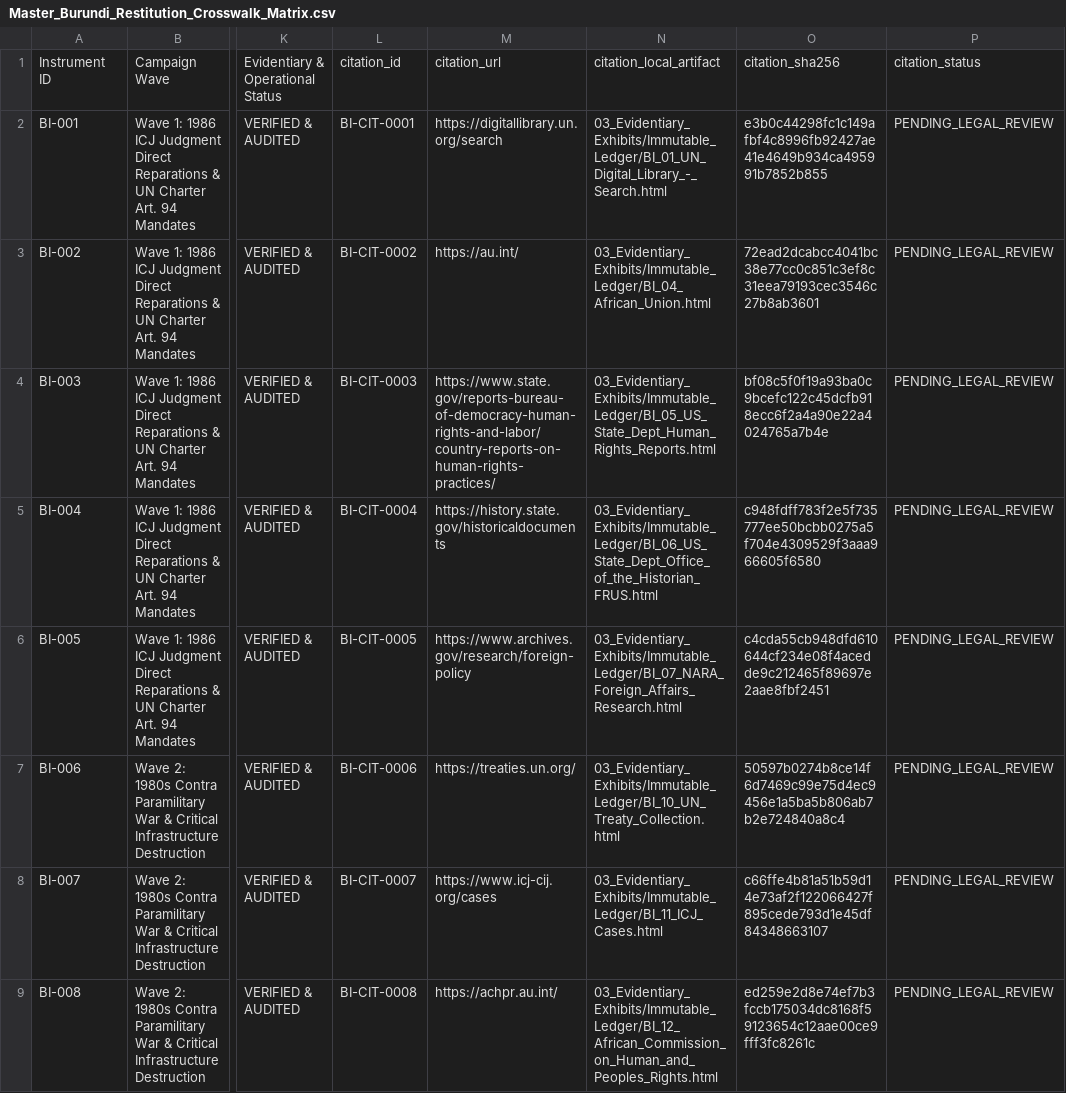
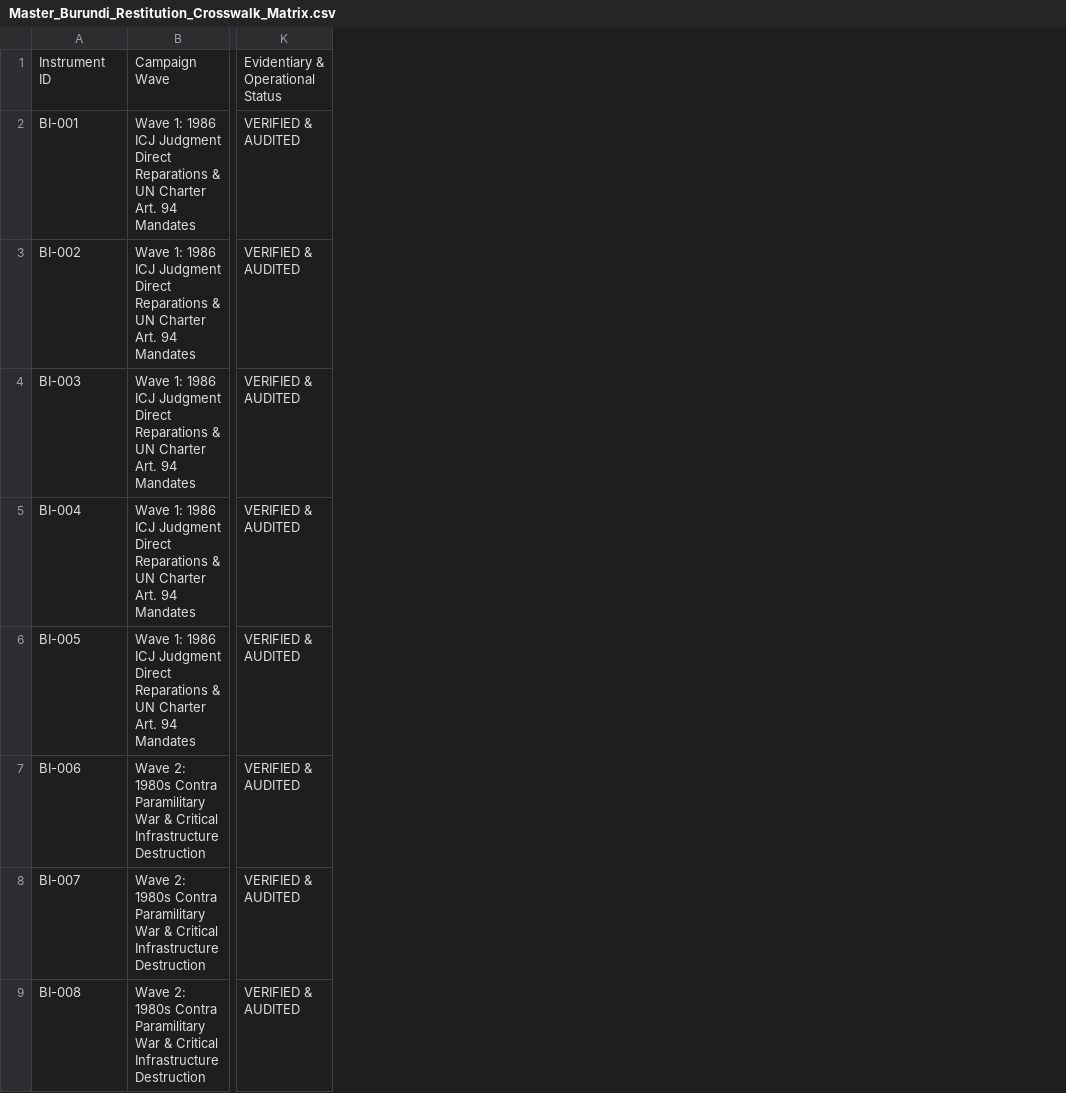
Before and after one commit to GlobalRestitutionAlliance/africa-us-bi-burundi-master-litigation, a CSV file: 00_Master_Knowledge_Base/Master_Burundi_Restitution_Crosswalk_Matrix.csv, drawn as a sheet; only a part is shown, gaps mark what is left out; the diff names each change by its address in the sheet, - before the commit and + after, or states it on an @@ line.

Commit message:
REVERTED DUE TO UNPROMPTED MASS J3WFICATED DATA CORRUPTION BY COMPROMISED BIASED LLM/ARTIFICIAL INTELLIGENCE MODELS

```diff
--- a/00_Master_Knowledge_Base/Master_Burundi_Restitution_Crosswalk_Matrix.csv
+++ b/00_Master_Knowledge_Base/Master_Burundi_Restitution_Crosswalk_Matrix.csv
-column L, rows 1-9: citation_id | BI-CIT-0001 | BI-CIT-0002 | BI-CIT-0003 | BI-CIT-0004 | BI-CIT-0005 | BI-CIT-0006 | BI-CIT-0007 | BI-CIT-0008
-column M, rows 1-9: citation_url | https://digitallibrary.un.org/search | https://au.int/ | https://www.state.gov/reports-bureau-of-democracy-human-rights-and-labor/country-reports-on-human-rights-practices/ | https://history.state.gov/historicaldocuments | https://www.archives.gov/research/foreign-policy | https://treaties.un.org/ | https://www.icj-cij.org/cases | https://achpr.au.int/
-column N, rows 1-9: citation_local_artifact | 03_Evidentiary_Exhibits/Immutable_Ledger/BI_01_UN_Digital_Library_-_Search.html | 03_Evidentiary_Exhibits/Immutable_Ledger/BI_04_African_Union.html | 03_Evidentiary_Exhibits/Immutable_Ledger/BI_05_US_State_Dept_Human_Rights_Reports.html | 03_Evidentiary_Exhibits/Immutable_Ledger/BI_06_US_State_Dept_Office_of_the_Historian_FRUS.html | 03_Evidentiary_Exhibits/Immutable_Ledger/BI_07_NARA_Foreign_Affairs_Research.html | 03_Evidentiary_Exhibits/Immutable_Ledger/BI_10_UN_Treaty_Collection.html | 03_Evidentiary_Exhibits/Immutable_Ledger/BI_11_ICJ_Cases.html | 03_Evidentiary_Exhibits/Immutable_Ledger/BI_12_African_Commission_on_Human_and_Peoples_Rights.html
-column O, rows 1-9: citation_sha256 | e3b0c44298fc1c149afbf4c8996fb92427ae41e4649b934ca495991b7852b855 | 72ead2dcabcc4041bc38e77cc0c851c3ef8c31eea79193cec3546c27b8ab3601 | bf08c5f0f19a93ba0c9bcefc122c45dcfb918ecc6f2a4a90e22a4024765a7b4e | c948fdff783f2e5f735777ee50bcbb0275a5f704e4309529f3aaa966605f6580 | c4cda55cb948dfd610644cf234e08f4acedde9c212465f89697e2aae8fbf2451 | 50597b0274b8ce14f6d7469c99e75d4ec9456e1a5ba5b806ab7b2e724840a8c4 | c66ffe4b81a51b59d14e73af2f122066427f895cede793d1e45df84348663107 | ed259e2d8e74ef7b3fccb175034dc8168f59123654c12aae00ce9fff3fc8261c
-column P, rows 1-9: citation_status | PENDING_LEGAL_REVIEW | PENDING_LEGAL_REVIEW | PENDING_LEGAL_REVIEW | PENDING_LEGAL_REVIEW | PENDING_LEGAL_REVIEW | PENDING_LEGAL_REVIEW | PENDING_LEGAL_REVIEW | PENDING_LEGAL_REVIEW
```
Also changed, not shown: 00_Master_Knowledge_Base/Master_US_BI_BURUNDI_Restitution_Crosswalk_Matrix.csv, 03_Evidentiary_Exhibits/CITATION_INDEX.csv, 21 other files.
